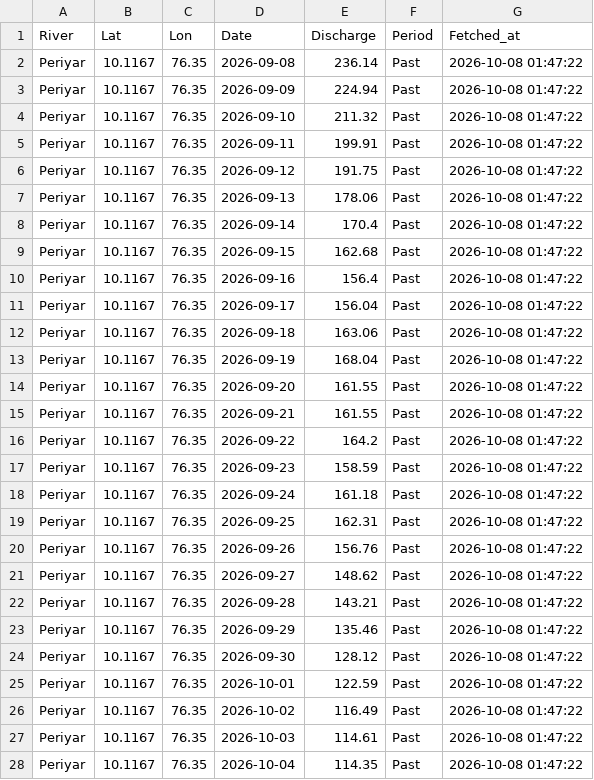
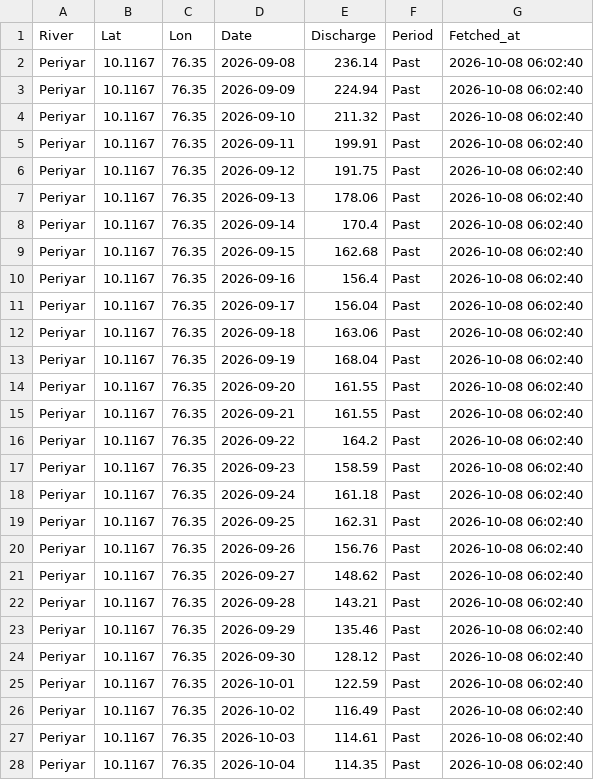
Before and after one commit to kasitpm/kerala-flood-watch, a CSV file: data/flood_latest.csv, drawn as a sheet; only a part is shown; the diff covers the shown part only.

```diff
--- a/data/flood_latest.csv
+++ b/data/flood_latest.csv
@@ -1,28 +1,28 @@
 River,Lat,Lon,Date,Discharge,Period,Fetched_at
-Periyar,10.1167,76.35,2026-09-08,236.14,Past,2026-10-08 01:47:22
-Periyar,10.1167,76.35,2026-09-09,224.94,Past,2026-10-08 01:47:22
-Periyar,10.1167,76.35,2026-09-10,211.32,Past,2026-10-08 01:47:22
-Periyar,10.1167,76.35,2026-09-11,199.91,Past,2026-10-08 01:47:22
-Periyar,10.1167,76.35,2026-09-12,191.75,Past,2026-10-08 01:47:22
-Periyar,10.1167,76.35,2026-09-13,178.06,Past,2026-10-08 01:47:22
-Periyar,10.1167,76.35,2026-09-14,170.4,Past,2026-10-08 01:47:22
-Periyar,10.1167,76.35,2026-09-15,162.68,Past,2026-10-08 01:47:22
-Periyar,10.1167,76.35,2026-09-16,156.4,Past,2026-10-08 01:47:22
-Periyar,10.1167,76.35,2026-09-17,156.04,Past,2026-10-08 01:47:22
-Periyar,10.1167,76.35,2026-09-18,163.06,Past,2026-10-08 01:47:22
-Periyar,10.1167,76.35,2026-09-19,168.04,Past,2026-10-08 01:47:22
-Periyar,10.1167,76.35,2026-09-20,161.55,Past,2026-10-08 01:47:22
-Periyar,10.1167,76.35,2026-09-21,161.55,Past,2026-10-08 01:47:22
-Periyar,10.1167,76.35,2026-09-22,164.2,Past,2026-10-08 01:47:22
-Periyar,10.1167,76.35,2026-09-23,158.59,Past,2026-10-08 01:47:22
-Periyar,10.1167,76.35,2026-09-24,161.18,Past,2026-10-08 01:47:22
-Periyar,10.1167,76.35,2026-09-25,162.31,Past,2026-10-08 01:47:22
-Periyar,10.1167,76.35,2026-09-26,156.76,Past,2026-10-08 01:47:22
-Periyar,10.1167,76.35,2026-09-27,148.62,Past,2026-10-08 01:47:22
-Periyar,10.1167,76.35,2026-09-28,143.21,Past,2026-10-08 01:47:22
-Periyar,10.1167,76.35,2026-09-29,135.46,Past,2026-10-08 01:47:22
-Periyar,10.1167,76.35,2026-09-30,128.12,Past,2026-10-08 01:47:22
-Periyar,10.1167,76.35,2026-10-01,122.59,Past,2026-10-08 01:47:22
-Periyar,10.1167,76.35,2026-10-02,116.49,Past,2026-10-08 01:47:22
-Periyar,10.1167,76.35,2026-10-03,114.61,Past,2026-10-08 01:47:22
-Periyar,10.1167,76.35,2026-10-04,114.35,Past,2026-10-08 01:47:22
+Periyar,10.1167,76.35,2026-09-08,236.14,Past,2026-10-08 06:02:40
+Periyar,10.1167,76.35,2026-09-09,224.94,Past,2026-10-08 06:02:40
+Periyar,10.1167,76.35,2026-09-10,211.32,Past,2026-10-08 06:02:40
+Periyar,10.1167,76.35,2026-09-11,199.91,Past,2026-10-08 06:02:40
+Periyar,10.1167,76.35,2026-09-12,191.75,Past,2026-10-08 06:02:40
+Periyar,10.1167,76.35,2026-09-13,178.06,Past,2026-10-08 06:02:40
+Periyar,10.1167,76.35,2026-09-14,170.4,Past,2026-10-08 06:02:40
+Periyar,10.1167,76.35,2026-09-15,162.68,Past,2026-10-08 06:02:40
+Periyar,10.1167,76.35,2026-09-16,156.4,Past,2026-10-08 06:02:40
+Periyar,10.1167,76.35,2026-09-17,156.04,Past,2026-10-08 06:02:40
+Periyar,10.1167,76.35,2026-09-18,163.06,Past,2026-10-08 06:02:40
+Periyar,10.1167,76.35,2026-09-19,168.04,Past,2026-10-08 06:02:40
+Periyar,10.1167,76.35,2026-09-20,161.55,Past,2026-10-08 06:02:40
+Periyar,10.1167,76.35,2026-09-21,161.55,Past,2026-10-08 06:02:40
+Periyar,10.1167,76.35,2026-09-22,164.2,Past,2026-10-08 06:02:40
+Periyar,10.1167,76.35,2026-09-23,158.59,Past,2026-10-08 06:02:40
+Periyar,10.1167,76.35,2026-09-24,161.18,Past,2026-10-08 06:02:40
+Periyar,10.1167,76.35,2026-09-25,162.31,Past,2026-10-08 06:02:40
+Periyar,10.1167,76.35,2026-09-26,156.76,Past,2026-10-08 06:02:40
+Periyar,10.1167,76.35,2026-09-27,148.62,Past,2026-10-08 06:02:40
+Periyar,10.1167,76.35,2026-09-28,143.21,Past,2026-10-08 06:02:40
+Periyar,10.1167,76.35,2026-09-29,135.46,Past,2026-10-08 06:02:40
+Periyar,10.1167,76.35,2026-09-30,128.12,Past,2026-10-08 06:02:40
+Periyar,10.1167,76.35,2026-10-01,122.59,Past,2026-10-08 06:02:40
+Periyar,10.1167,76.35,2026-10-02,116.49,Past,2026-10-08 06:02:40
+Periyar,10.1167,76.35,2026-10-03,114.61,Past,2026-10-08 06:02:40
+Periyar,10.1167,76.35,2026-10-04,114.35,Past,2026-10-08 06:02:40
```
Also changed, not shown: 158 edited cells elsewhere in this file, data/rainfall_latest.csv.
